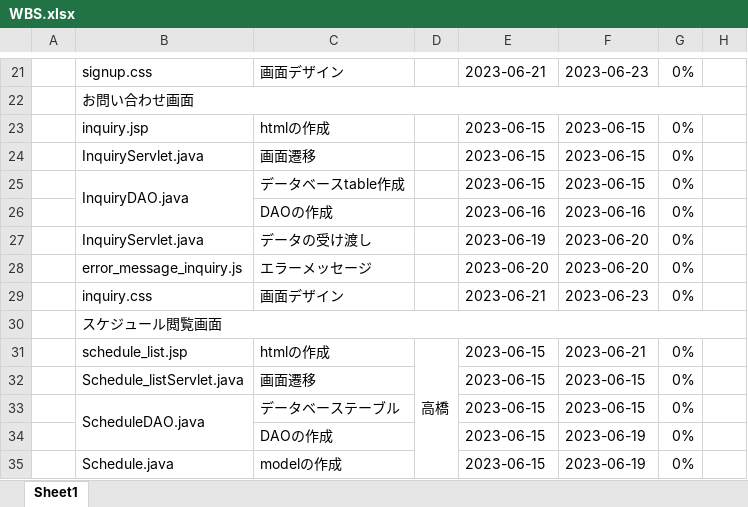
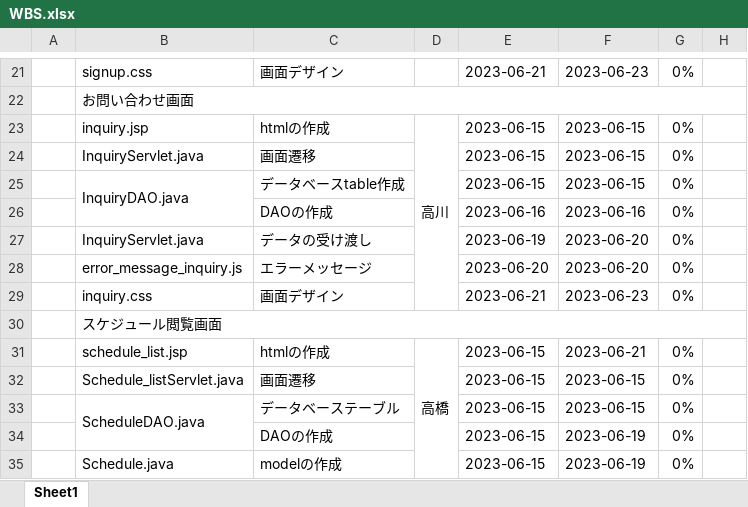
Before and after one commit to dojo2023/E-3, an Excel workbook: doc/WBS.xlsx, sheet Sheet1, drawn as a sheet; only a part is shown, gaps mark what is left out; values as stored, in another font and other column widths than the file's, no cell formats; conditional formats not drawn; the diff names each change by its address in the sheet, - before the commit and + after, or states it on an @@ line.

Commit message:
WBS2

```diff
--- a/doc/WBS.xlsx (sheet Sheet1)
+++ b/doc/WBS.xlsx (sheet Sheet1)
-D23: (empty)
+D23: 高川
+D23:D29 merged
```
Also changed, not shown: cell formats.
